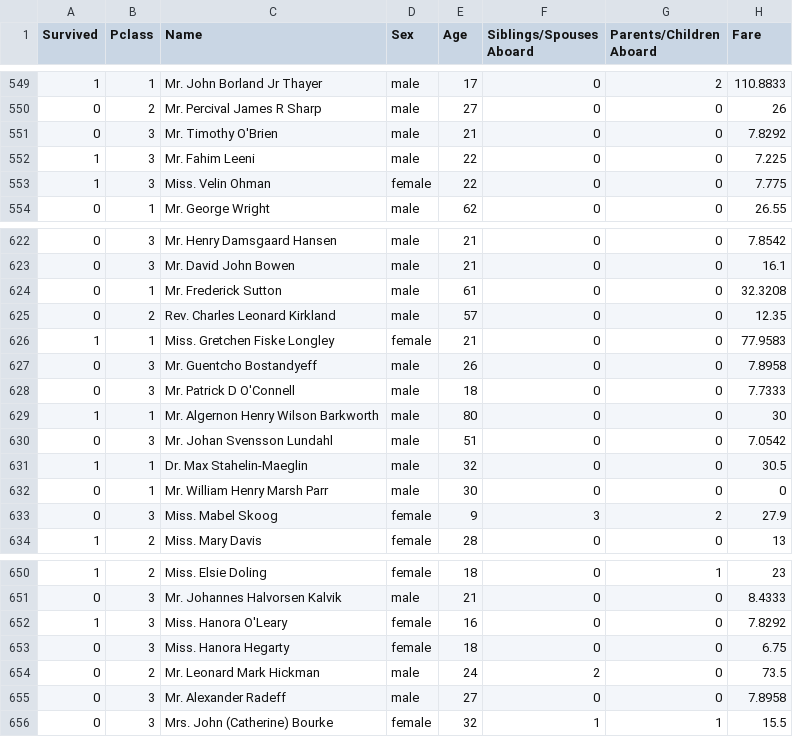
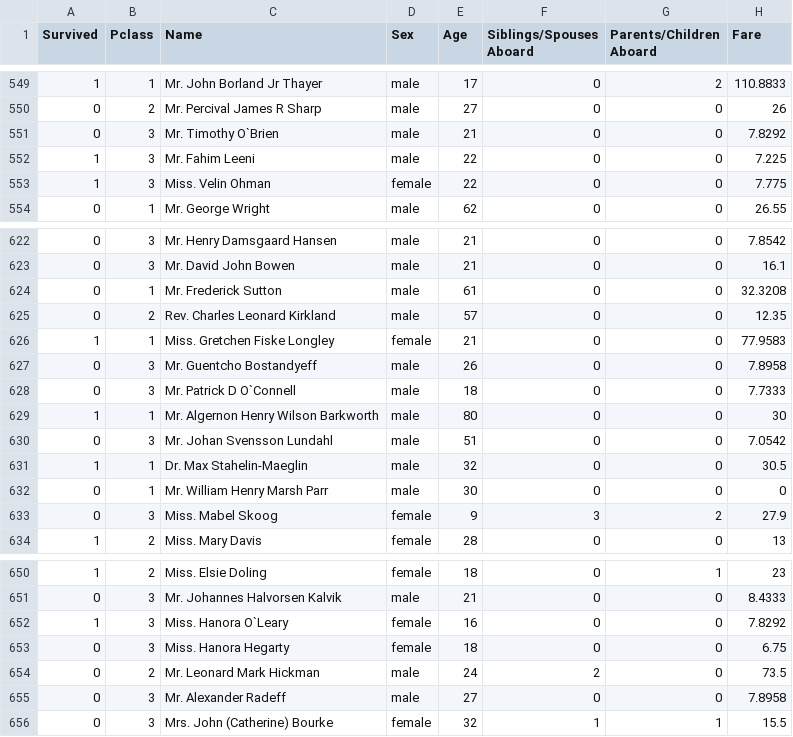
Before and after one commit to ezorigo/DS-Unit-3-Sprint-2-SQL-and-Databases, a CSV file: module2-sql-for-analysis/titanic.csv, drawn as a sheet; only a part is shown, gaps mark what is left out; the diff covers the shown part only.

```diff
--- a/module2-sql-for-analysis/titanic.csv
+++ b/module2-sql-for-analysis/titanic.csv
@@ -550,3 +550,3 @@ Survived,Pclass,Name,Sex,Age,Siblings/Spouses Aboard,Parents/Children Aboard,Far
 0,2,Mr. Percival James R Sharp,male,27,0,0,26
-0,3,Mr. Timothy O'Brien,male,21,0,0,7.8292
+0,3,Mr. Timothy O`Brien,male,21,0,0,7.8292
 1,3,Mr. Fahim Leeni,male,22,0,0,7.225
@@ -627,3 +627,3 @@ Survived,Pclass,Name,Sex,Age,Siblings/Spouses Aboard,Parents/Children Aboard,Far
 0,3,Mr. Guentcho Bostandyeff,male,26,0,0,7.8958
-0,3,Mr. Patrick D O'Connell,male,18,0,0,7.7333
+0,3,Mr. Patrick D O`Connell,male,18,0,0,7.7333
 1,1,Mr. Algernon Henry Wilson Barkworth,male,80,0,0,30
@@ -651,3 +651,3 @@ Survived,Pclass,Name,Sex,Age,Siblings/Spouses Aboard,Parents/Children Aboard,Far
 0,3,Mr. Johannes Halvorsen Kalvik,male,21,0,0,8.4333
-1,3,Miss. Hanora O'Leary,female,16,0,0,7.8292
+1,3,Miss. Hanora O`Leary,female,16,0,0,7.8292
 0,3,Miss. Hanora Hegarty,female,18,0,0,6.75
```
Also changed, not shown: 5 edited cells elsewhere in this file.
